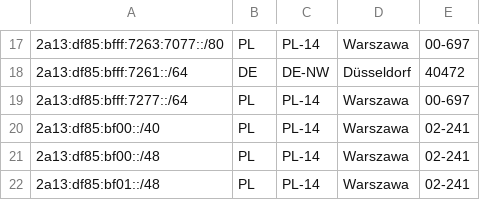
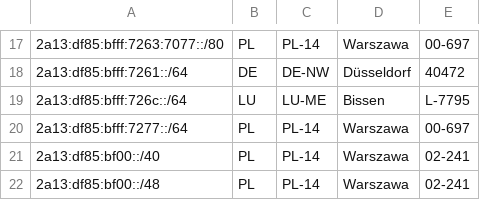
Before and after one commit to pcela/geofeed, a CSV file: geofeed.csv, drawn as a sheet; only a part is shown, gaps mark what is left out; the shorter side is filled out with more unchanged rows.

Commit message:
Update geofeed.csv

```diff
--- a/geofeed.csv
+++ b/geofeed.csv
@@ -18,2 +18,3 @@
 2a13:df85:bfff:7261::/64,DE,DE-NW,Düsseldorf,40472
+2a13:df85:bfff:726c::/64,LU,LU-ME,Bissen,L-7795
 2a13:df85:bfff:7277::/64,PL,PL-14,Warszawa,00-697
```
